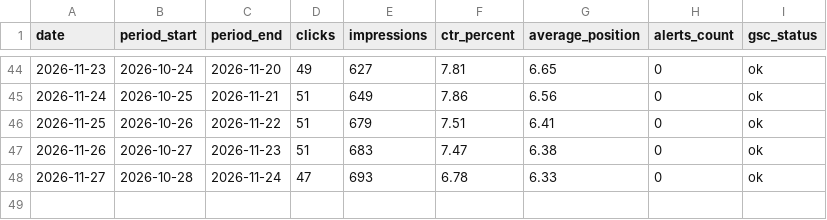
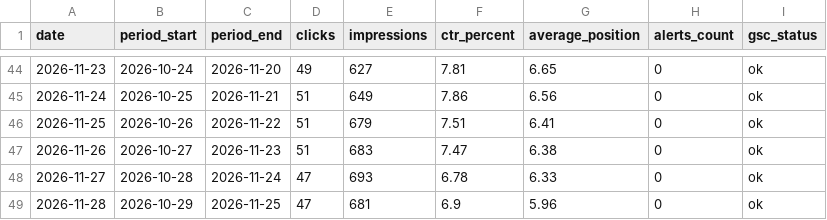
Before and after one commit to darkotosic/lotos-seo-monitornig, a CSV file: reports/indjija-history.csv, drawn as a sheet; only a part is shown, gaps mark what is left out.

```diff
--- a/reports/indjija-history.csv
+++ b/reports/indjija-history.csv
@@ -48 +48,2 @@
 2026-11-27,2026-10-28,2026-11-24,47,693,6.78,6.33,0,ok
+2026-11-28,2026-10-29,2026-11-25,47,681,6.9,5.96,0,ok
```
Also changed, not shown: reports/indjija-keywords.csv, reports/indjija-rank-history.csv, 10 other files.
